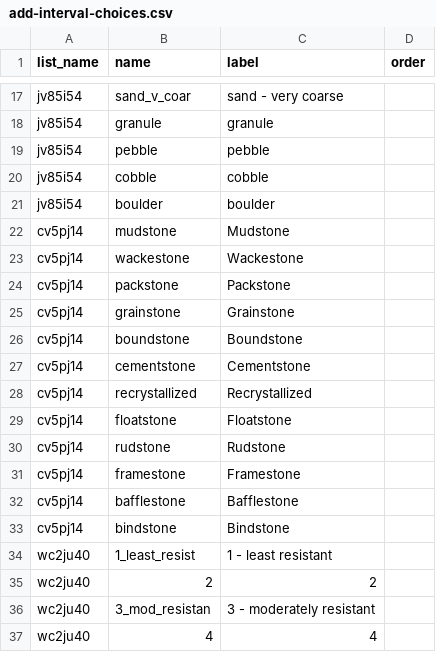
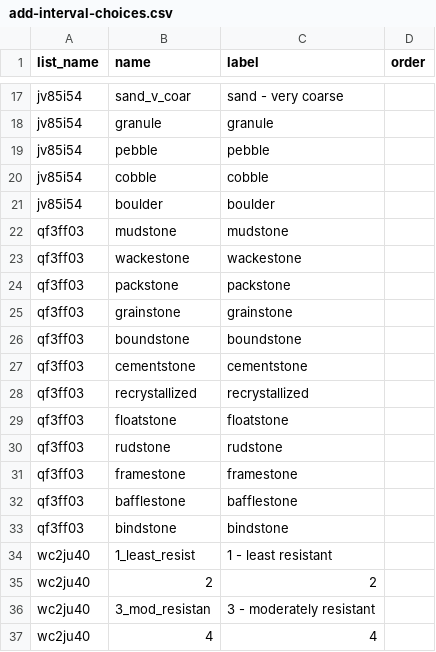
Before and after one commit to StraboSpot/strabo-mobile, a CSV file: www/app/data-models/sed/add-interval-choices.csv, drawn as a sheet; only a part is shown, gaps mark what is left out.

```diff
--- a/www/app/data-models/sed/add-interval-choices.csv
+++ b/www/app/data-models/sed/add-interval-choices.csv
@@ -21,14 +21,14 @@ jv85i54,cobble,cobble,
 jv85i54,boulder,boulder,
-cv5pj14,mudstone,Mudstone,
-cv5pj14,wackestone,Wackestone,
-cv5pj14,packstone,Packstone,
-cv5pj14,grainstone,Grainstone,
-cv5pj14,boundstone,Boundstone,
-cv5pj14,cementstone,Cementstone,
-cv5pj14,recrystallized,Recrystallized,
-cv5pj14,floatstone,Floatstone,
-cv5pj14,rudstone,Rudstone,
-cv5pj14,framestone,Framestone,
-cv5pj14,bafflestone,Bafflestone,
-cv5pj14,bindstone,Bindstone,
+qf3ff03,mudstone,mudstone,
+qf3ff03,wackestone,wackestone,
+qf3ff03,packstone,packstone,
+qf3ff03,grainstone,grainstone,
+qf3ff03,boundstone,boundstone,
+qf3ff03,cementstone,cementstone,
+qf3ff03,recrystallized,recrystallized,
+qf3ff03,floatstone,floatstone,
+qf3ff03,rudstone,rudstone,
+qf3ff03,framestone,framestone,
+qf3ff03,bafflestone,bafflestone,
+qf3ff03,bindstone,bindstone,
 wc2ju40,1_least_resist,1 - least resistant,
```
Also changed, not shown: www/app/data-models/sed/add-interval-survey.csv, www/app/data-models/sed/lithologies-choices.csv, 2 other files.
